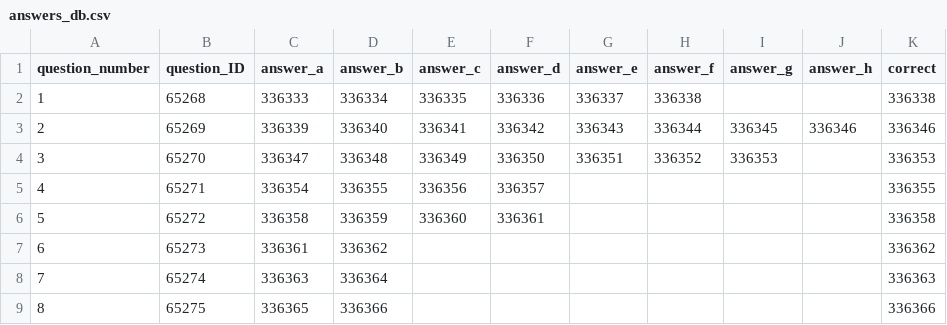
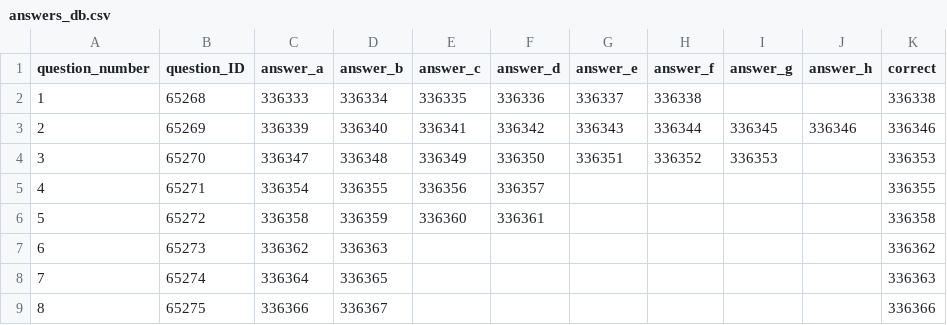
Before and after one commit to Baltindors/connected-time-machine, a CSV file: backend/data/answers_db.csv, drawn as a sheet.

```diff
--- a/backend/data/answers_db.csv
+++ b/backend/data/answers_db.csv
@@ -6,4 +6,4 @@ question_number,question_ID,answer_a,answer_b,answer_c,answer_d,answer_e,answer_
 5,65272,336358,336359,336360,336361,,,,,336358
-6,65273,336361,336362,,,,,,,336362
-7,65274,336363,336364,,,,,,,336363
-8,65275,336365,336366,,,,,,,336366
+6,65273,336362,336363,,,,,,,336362
+7,65274,336364,336365,,,,,,,336363
+8,65275,336366,336367,,,,,,,336366
```
Also changed, not shown: backend/data/answers.csv, 3 other files.
